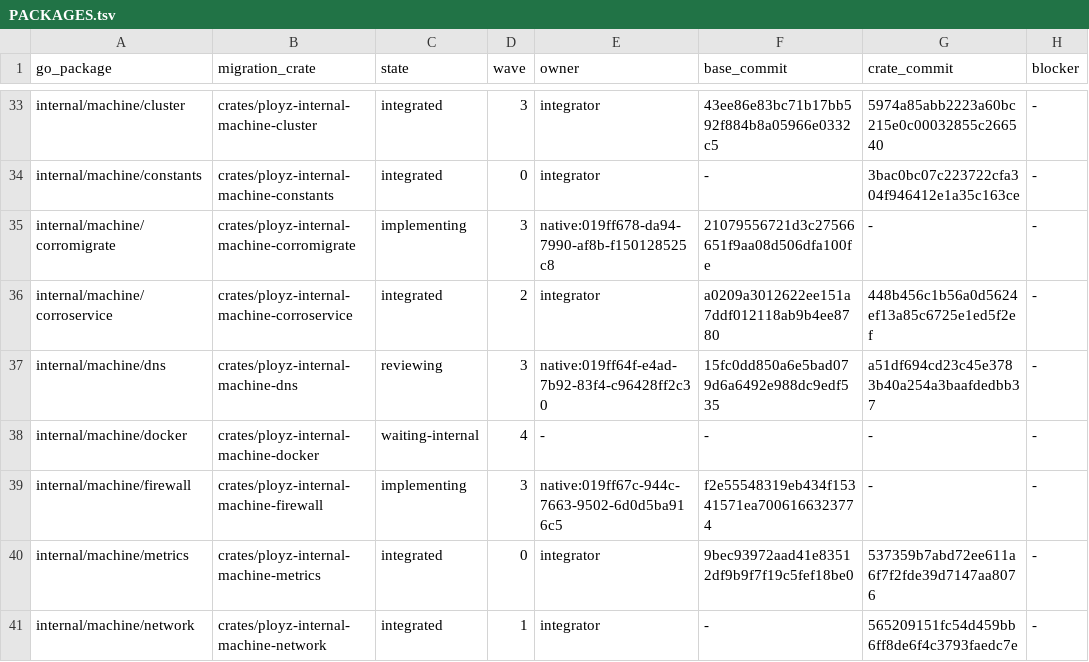
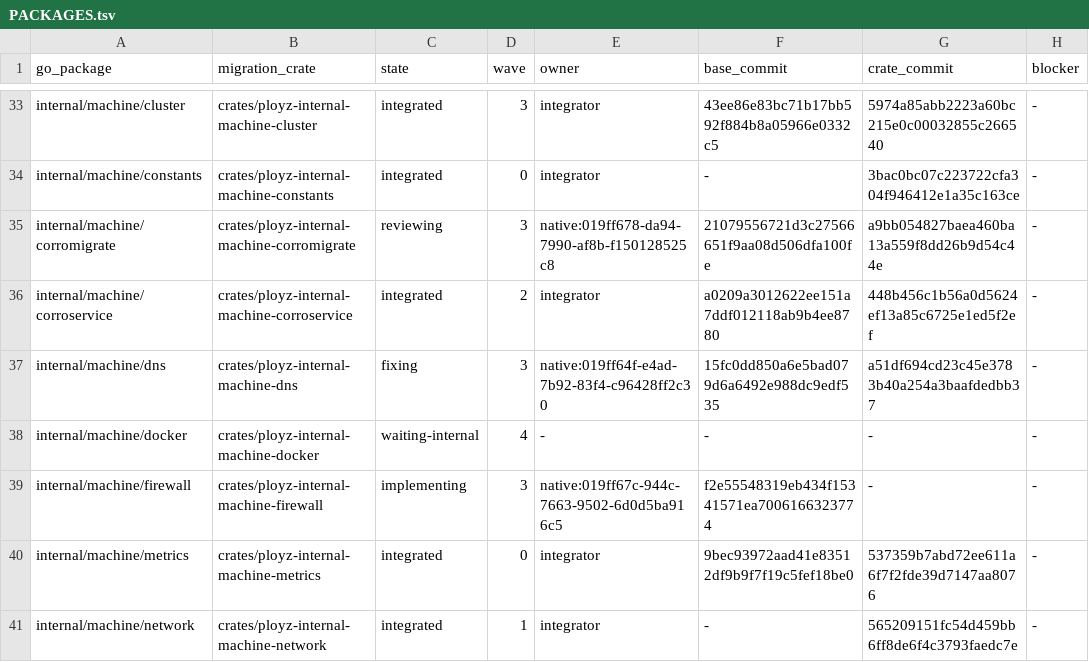
Before and after one commit to getployz/ployz-rust-port, a TSV file: migration/PACKAGES.tsv, drawn as a sheet; only a part is shown, gaps mark what is left out; the diff names each change by its address in the sheet, - before the commit and + after, or states it on an @@ line.

```diff
--- a/migration/PACKAGES.tsv
+++ b/migration/PACKAGES.tsv
-C35 (state): implementing
+C35 (state): reviewing
-G35 (crate_commit): -
+G35 (crate_commit): a9bb054827baea460ba13a559f8dd26b9d54c44e
-C37 (state): reviewing
+C37 (state): fixing
```
Also changed, not shown: migration/TASKS.tsv.
